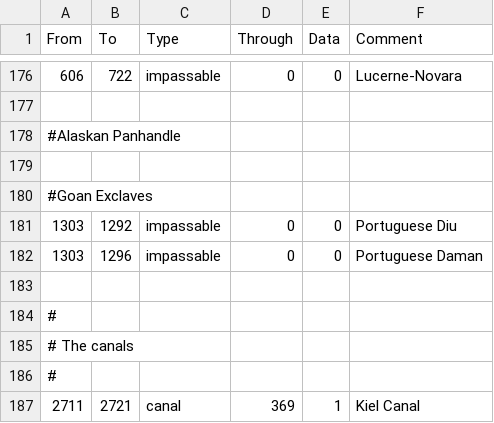
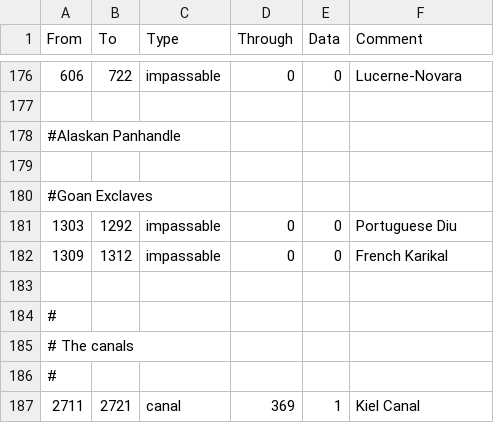
Before and after one commit to settintotrieste/Victoria-2-Cold-War-Enhancement-Mod-CWE, a CSV file: CWE/map/adjacencies.csv, drawn as a sheet; only a part is shown, gaps mark what is left out.

```diff
--- a/CWE/map/adjacencies.csv
+++ b/CWE/map/adjacencies.csv
@@ -181,3 +181,3 @@ From;To;Type;Through;Data;Comment
 1303;1292;impassable;0;0;Portuguese Diu
-1303;1296;impassable;0;0;Portuguese Daman
+1309;1312;impassable;0;0;French Karikal
 
```
Also changed, not shown: CWE/localisation/Essential Localisation 2.csv, 15 other files.
